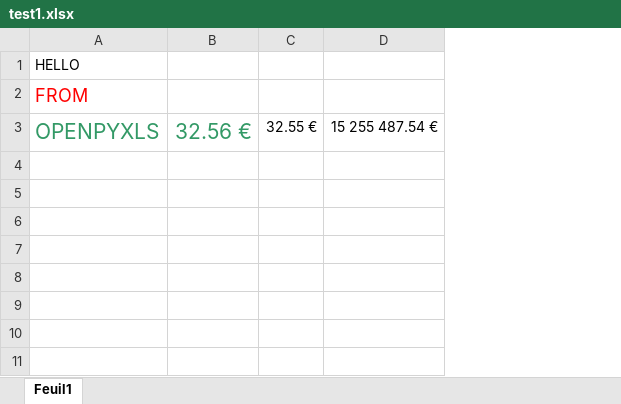
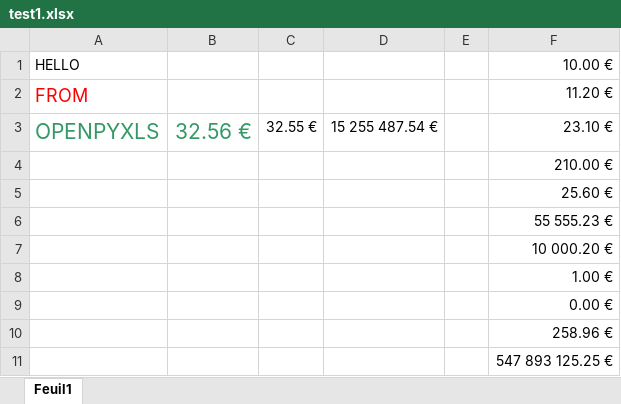
Before and after one commit to miraceti/Python_codes, an Excel workbook: openpyxl/test1.xlsx, sheet Feuil1, drawn as a sheet; values as stored, in another font and other column widths than the file's, no borders; the diff names each change by its address in the sheet, - before the commit and + after, or states it on an @@ line.

Commit message:
forma_euro_column

```diff
--- a/openpyxl/test1.xlsx (sheet Feuil1)
+++ b/openpyxl/test1.xlsx (sheet Feuil1)
+column E, empty
+column F, rows 1-3: 10.00 € | 11.20 € | 23.10 €
+row 4:  |  |  |  |  | 210.00 €
+row 5:  |  |  |  |  | 25.60 €
+row 6:  |  |  |  |  | 55 555.23 €
+row 7:  |  |  |  |  | 10 000.20 €
+row 8:  |  |  |  |  | 1.00 €
+row 9:  |  |  |  |  | 0.00 €
+row 10:  |  |  |  |  | 258.96 €
+row 11:  |  |  |  |  | 547 893 125.25 €
```
Also changed, not shown: 1 other file.
